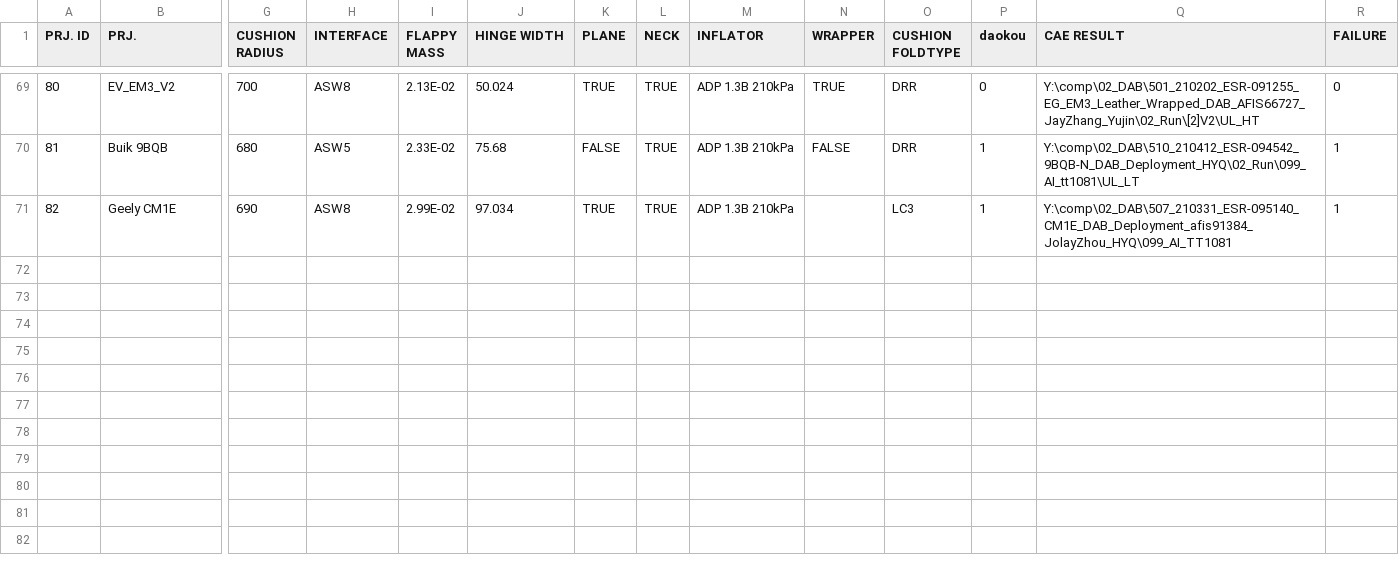
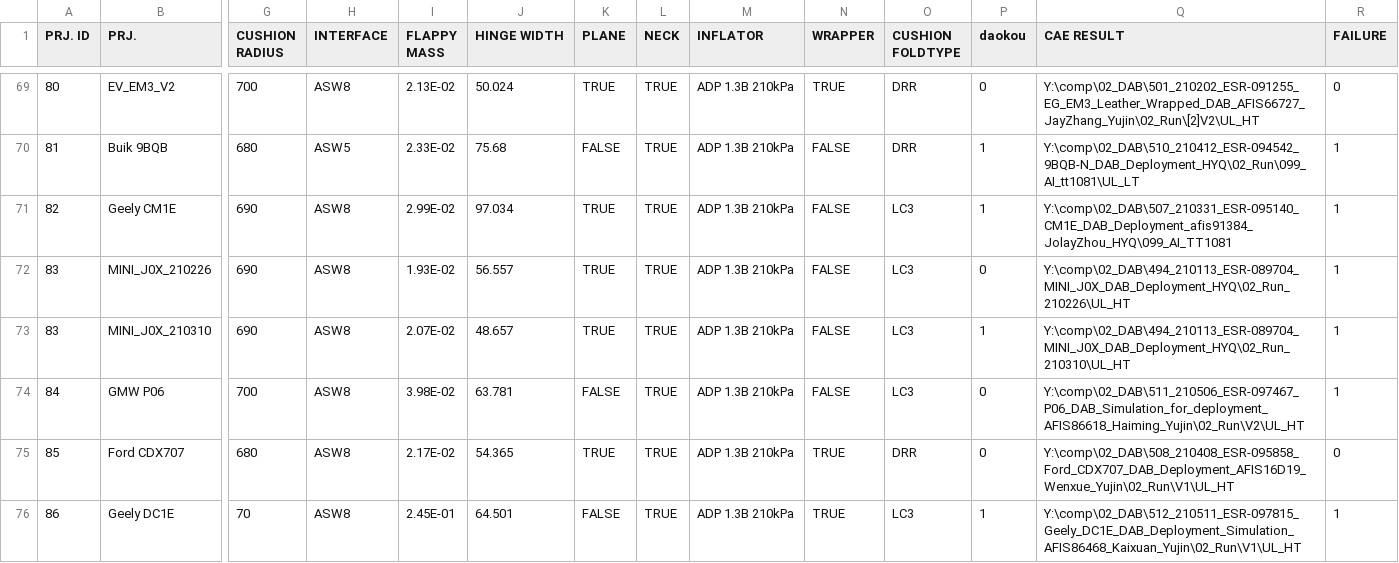
Before and after one commit to chaos1984/VUEStudy, a CSV file: flask_python/DABAI/alv_train.csv, drawn as a sheet; only a part is shown, gaps mark what is left out; rows hold the shown columns only; the diff names each change by its address in the sheet, - before the commit and + after, or states it on an @@ line.

```diff
--- a/flask_python/DABAI/alv_train.csv
+++ b/flask_python/DABAI/alv_train.csv
-N71 (WRAPPER): (empty)
+N71 (WRAPPER): FALSE
+row 72: 83 | MINI_J0X_210226 | 690 | ASW8 | 1.93E-02 | 56.557 | TRUE | TRUE | ADP 1.3B 210kPa | FALSE | LC3 | 0 | Y:\comp\02_DAB\494_210113_ESR-089704_MINI_J0X_DAB_Deployment_HYQ\02_Run_210226\UL_HT | 1
+row 73: 83 | MINI_J0X_210310 | 690 | ASW8 | 2.07E-02 | 48.657 | TRUE | TRUE | ADP 1.3B 210kPa | FALSE | LC3 | 1 | Y:\comp\02_DAB\494_210113_ESR-089704_MINI_J0X_DAB_Deployment_HYQ\02_Run_210310\UL_HT | 1
+row 74: 84 | GMW P06 | 700 | ASW8 | 3.98E-02 | 63.781 | FALSE | TRUE | ADP 1.3B 210kPa | FALSE | LC3 | 0 | Y:\comp\02_DAB\511_210506_ESR-097467_P06_DAB_Simulation_for_deployment_AFIS86618_Haiming_Yujin\02_Run\V2\UL_HT | 1
+row 75: 85 | Ford CDX707 | 680 | ASW8 | 2.17E-02 | 54.365 | TRUE | TRUE | ADP 1.3B 210kPa | TRUE | DRR | 0 | Y:\comp\02_DAB\508_210408_ESR-095858_Ford_CDX707_DAB_Deployment_AFIS16D19_Wenxue_Yujin\02_Run\V1\UL_HT | 0
+row 76: 86 | Geely DC1E | 70 | ASW8 | 2.45E-01 | 64.501 | FALSE | TRUE | ADP 1.3B 210kPa | TRUE | LC3 | 1 | Y:\comp\02_DAB\512_210511_ESR-097815_Geely_DC1E_DAB_Deployment_Simulation_AFIS86468_Kaixuan_Yujin\02_Run\V1\UL_HT | 1
```
Also changed, not shown: 12 other files.
